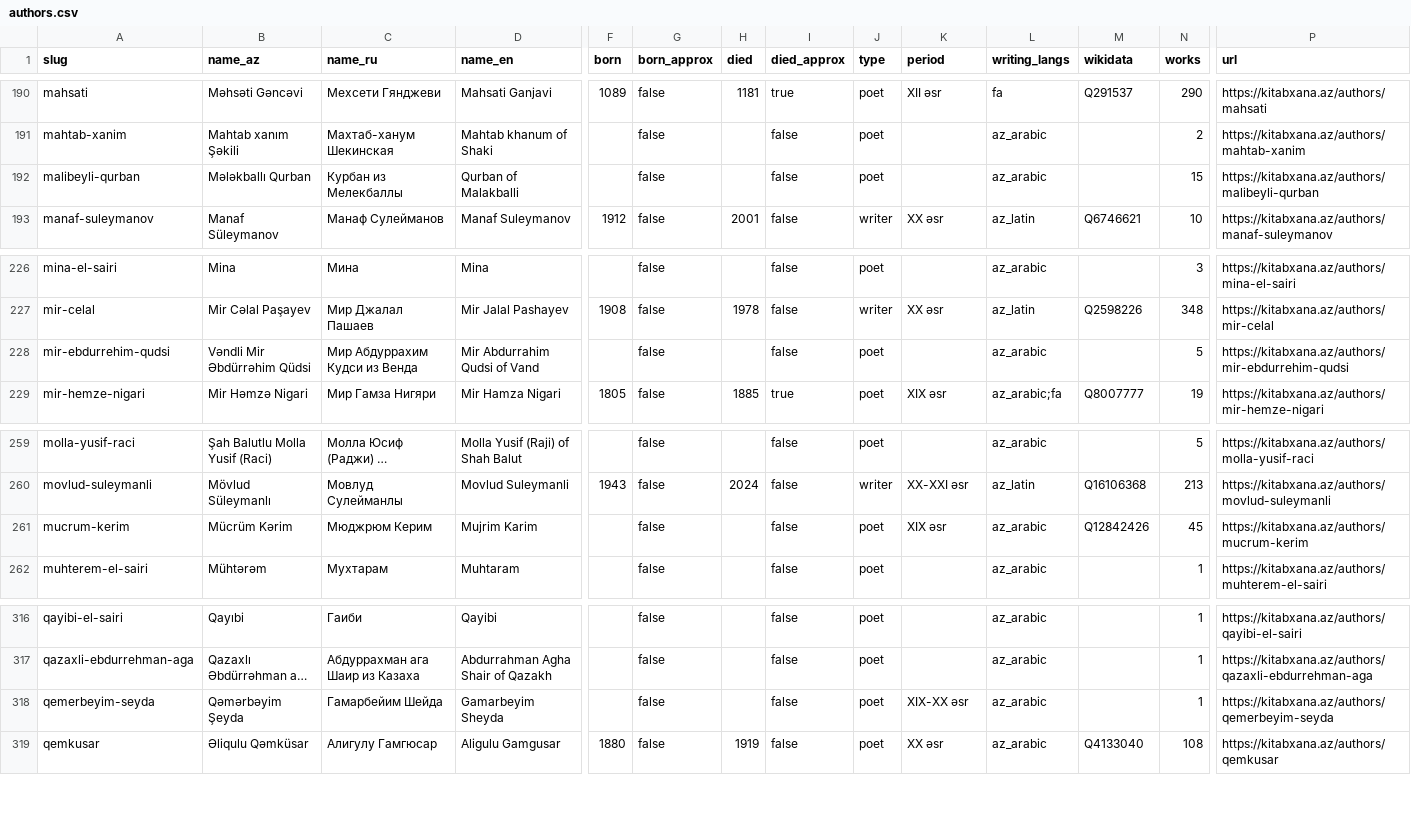
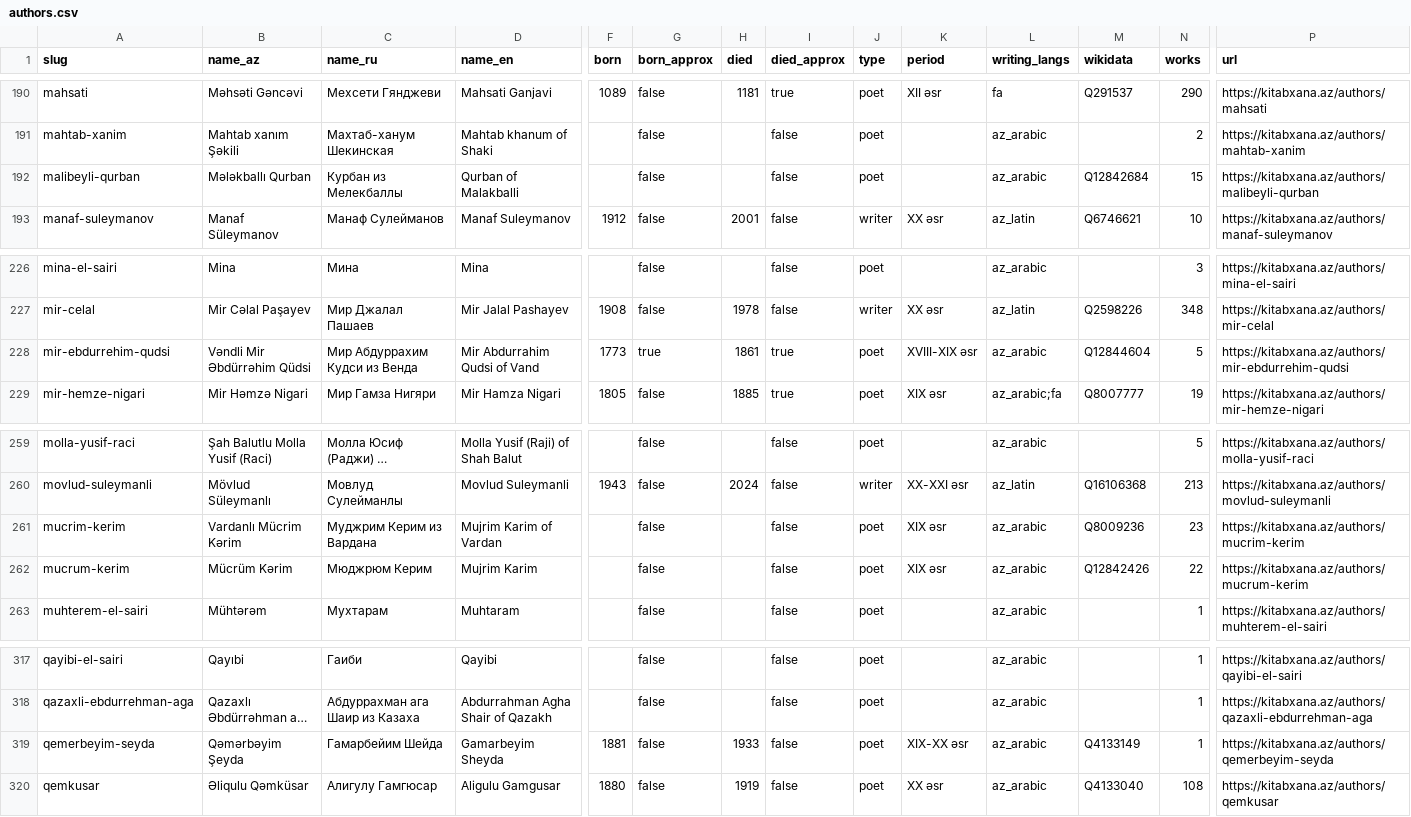
Before and after one commit to azadbilik/data, a CSV file: kitabxana/authors.csv, drawn as a sheet; only a part is shown, gaps mark what is left out; long unchanged cells end in …; addresses are those after the commit; rows hold the shown columns only; the diff names each change by its address in the sheet, - before the commit and + after, or states it on an @@ line.

Commit message:
Refresh: researched places (314 of 472 authors placed), Mücrim Kərim Vardani separate again

```diff
--- a/kitabxana/authors.csv
+++ b/kitabxana/authors.csv
-M192 (wikidata): (empty)
+M192 (wikidata): Q12842684
-F228 (born): (empty)
+F228 (born): 1773
-G228 (born_approx): false
+G228 (born_approx): true
-H228 (died): (empty)
+H228 (died): 1861
-I228 (died_approx): false
+I228 (died_approx): true
-K228 (period): (empty)
+K228 (period): XVIII-XIX əsr
-M228 (wikidata): (empty)
+M228 (wikidata): Q12844604
+row 261: mucrim-kerim | Vardanlı Mücrim Kərim | Муджрим Керим из Вардана | Mujrim Karim of Vardan |  | false |  | false | poet | XIX əsr | az_arabic | Q8009236 | 23 | https://kitabxana.az/authors/mucrim-kerim
-N262 (works): 45
+N262 (works): 22
-F319 (born): (empty)
+F319 (born): 1881
-H319 (died): (empty)
+H319 (died): 1933
-M319 (wikidata): (empty)
+M319 (wikidata): Q4133149
```
Also changed, not shown: kitabxana/collections.csv, kitabxana/places.csv, 3 other files.
